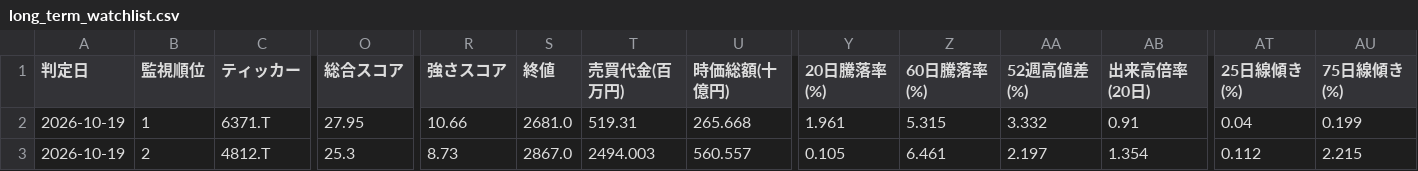
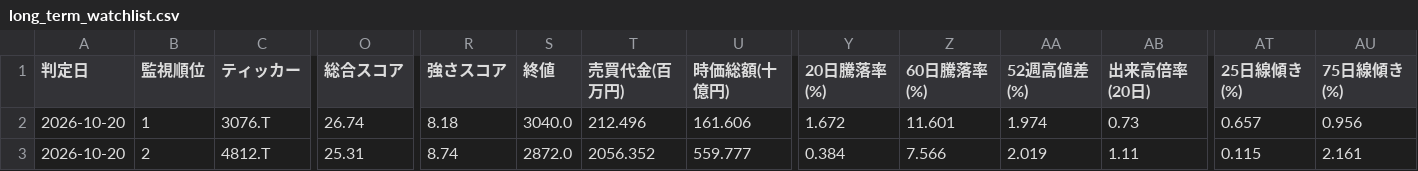
Before and after one commit to naoyann3/long-term-screener, a CSV file: long_term_watchlist.csv, drawn as a sheet; only a part is shown, gaps mark what is left out; the diff covers the shown part only; the diff names each change by its address in the sheet, - before the commit and + after, or states it on an @@ line.

```diff
--- a/long_term_watchlist.csv
+++ b/long_term_watchlist.csv
-A2:A3 (判定日): 2026-10-19
+A2:A3 (判定日): 2026-10-20
-C2 (ティッカー): 6371.T
+C2 (ティッカー): 3076.T
-O2 (総合スコア): 27.95
+O2 (総合スコア): 26.74
-R2 (強さスコア): 10.66
+R2 (強さスコア): 8.18
-S2 (終値): 2681.0
+S2 (終値): 3040.0
-T2 (売買代金(百万円)): 519.31
+T2 (売買代金(百万円)): 212.496
-U2 (時価総額(十億円)): 265.668
+U2 (時価総額(十億円)): 161.606
-Y2 (20日騰落率(%)): 1.961
+Y2 (20日騰落率(%)): 1.672
-Z2 (60日騰落率(%)): 5.315
+Z2 (60日騰落率(%)): 11.601
-AA2 (52週高値差(%)): 3.332
+AA2 (52週高値差(%)): 1.974
-AB2 (出来高倍率(20日)): 0.91
+AB2 (出来高倍率(20日)): 0.73
-AT2 (25日線傾き(%)): 0.04
+AT2 (25日線傾き(%)): 0.657
-AU2 (75日線傾き(%)): 0.199
+AU2 (75日線傾き(%)): 0.956
-O3 (総合スコア): 25.3
+O3 (総合スコア): 25.31
-R3 (強さスコア): 8.73
+R3 (強さスコア): 8.74
-S3 (終値): 2867.0
+S3 (終値): 2872.0
-T3 (売買代金(百万円)): 2494.003
+T3 (売買代金(百万円)): 2056.352
-U3 (時価総額(十億円)): 560.557
+U3 (時価総額(十億円)): 559.777
-Y3 (20日騰落率(%)): 0.105
+Y3 (20日騰落率(%)): 0.384
-Z3 (60日騰落率(%)): 6.461
+Z3 (60日騰落率(%)): 7.566
-AA3 (52週高値差(%)): 2.197
+AA3 (52週高値差(%)): 2.019
-AB3 (出来高倍率(20日)): 1.354
+AB3 (出来高倍率(20日)): 1.11
-AT3 (25日線傾き(%)): 0.112
+AT3 (25日線傾き(%)): 0.115
-AU3 (75日線傾き(%)): 2.215
+AU3 (75日線傾き(%)): 2.161
```
Also changed, not shown: 1 added row and 52 edited cells elsewhere in this file, long_term_tracking.csv, results/candidate_history.csv, 3 other files.
